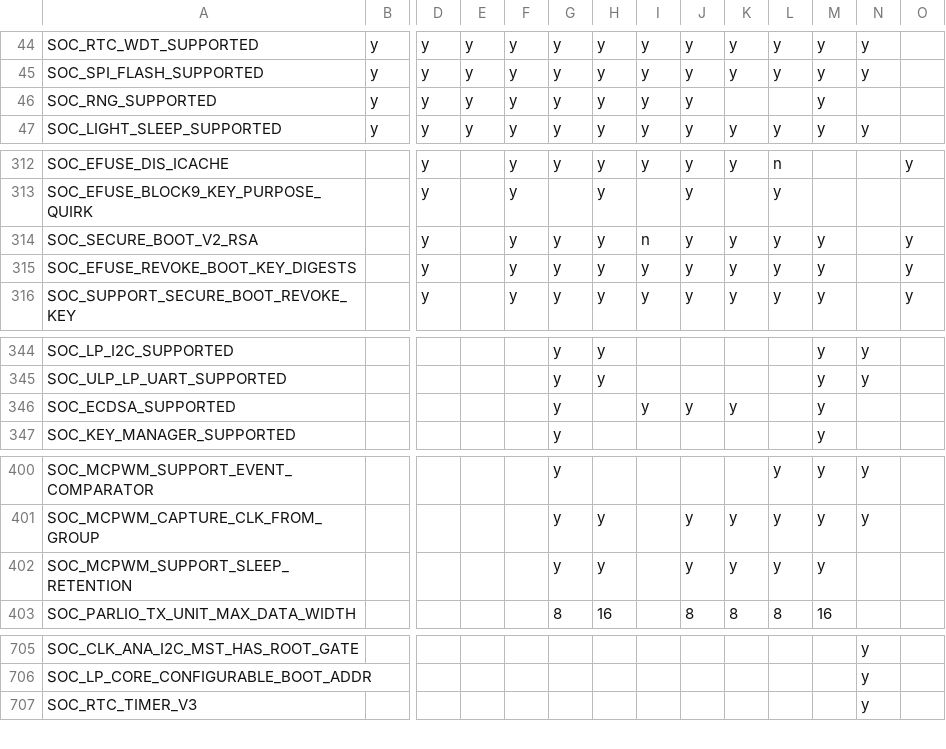
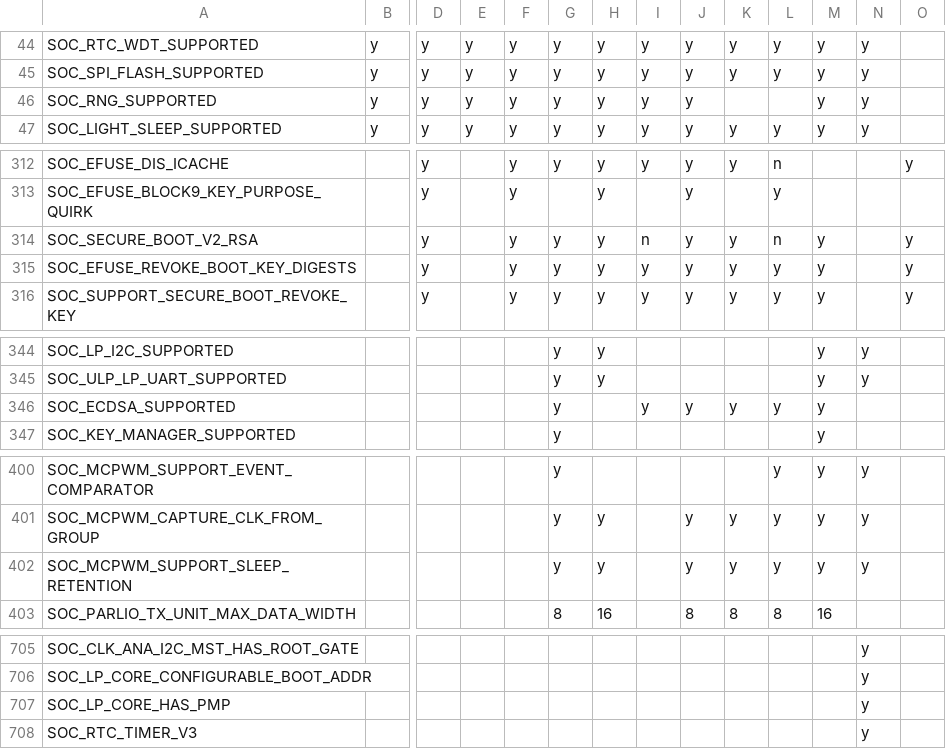
Before and after one commit to tanakamasayuki/ESP-IDF-SoC-Check, a CSV file: soc.csv, drawn as a sheet; only a part is shown, gaps mark what is left out; rows hold the shown columns only; the diff covers the shown part only; the diff names each change by its address in the sheet, - before the commit and + after, or states it on an @@ line.

```diff
--- a/soc.csv
+++ b/soc.csv
-N46: (empty)
+N46: y
-L314: y
+L314: n
-L346: (empty)
+L346: y
-N402: (empty)
+N402: y
+row 707: SOC_LP_CORE_HAS_PMP |  |  |  |  |  |  |  |  |  |  |  | y
```
Also changed, not shown: 15 edited cells elsewhere in this file, 1 other file.
